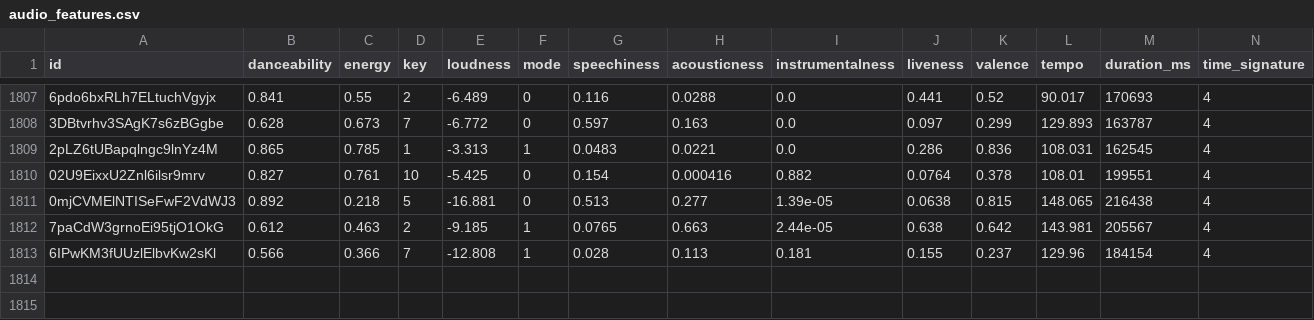
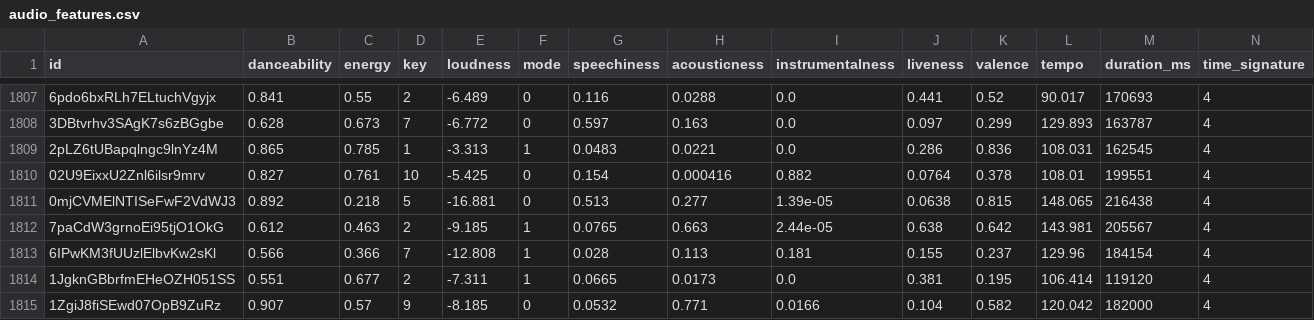
Before and after one commit to tungbtt/Spotify_Song_Trend_Insights, a CSV file: datasets/audio_features.csv, drawn as a sheet; only a part is shown, gaps mark what is left out; rows hold the shown columns only; the diff names each change by its address in the sheet, - before the commit and + after, or states it on an @@ line.

```diff
--- a/datasets/audio_features.csv
+++ b/datasets/audio_features.csv
+row 1814: 1JgknGBbrfmEHeOZH051SS | 0.551 | 0.677 | 2 | -7.311 | 1 | 0.0665 | 0.0173 | 0.0 | 0.381 | 0.195 | 106.414 | 119120 | 4
+row 1815: 1ZgiJ8fiSEwd07OpB9ZuRz | 0.907 | 0.57 | 9 | -8.185 | 0 | 0.0532 | 0.771 | 0.0166 | 0.104 | 0.582 | 120.042 | 182000 | 4
```
